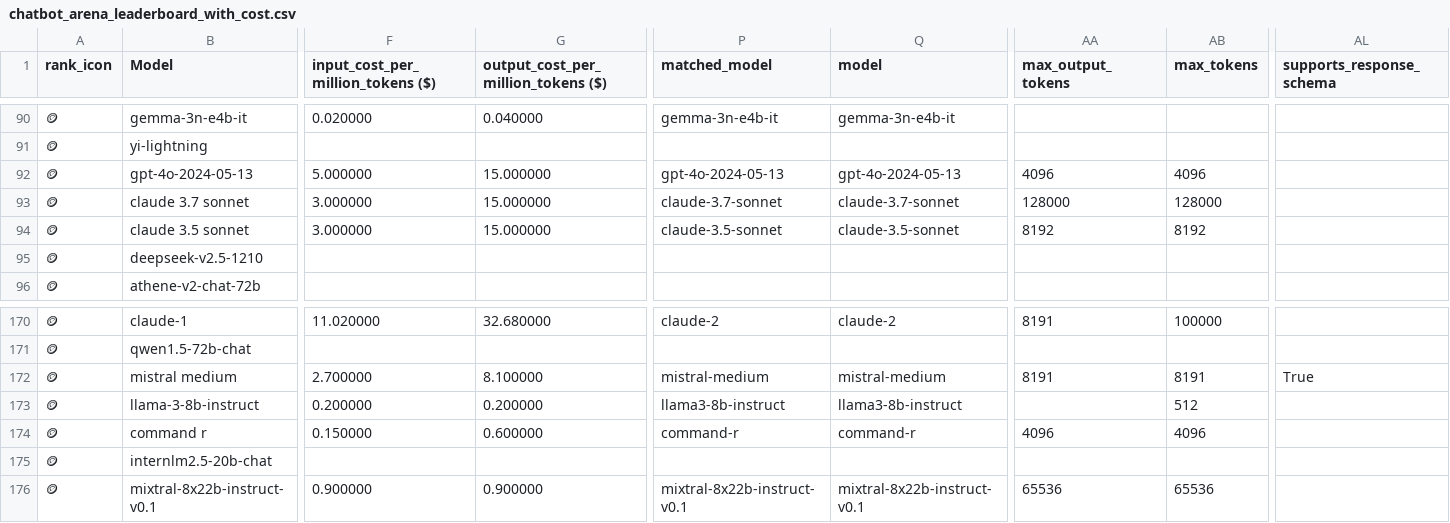
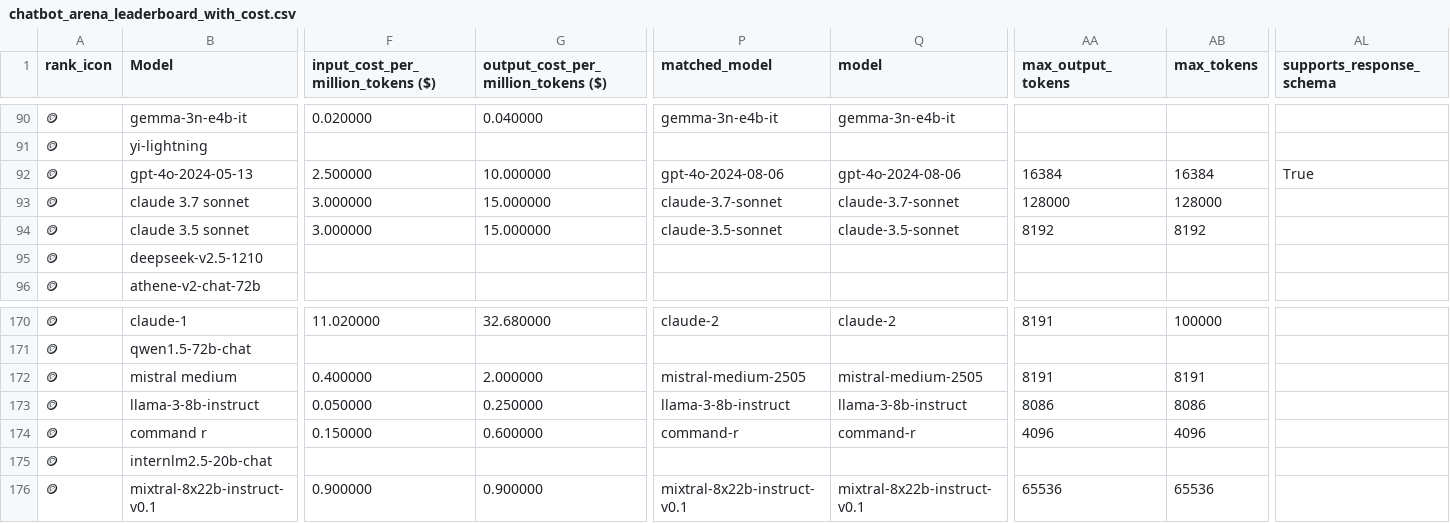
Before and after one commit to ZachLaik/compare-models, a CSV file: chatbot_arena_leaderboard_with_cost.csv, drawn as a sheet; only a part is shown, gaps mark what is left out; the diff covers the shown part only; the diff names each change by its address in the sheet, - before the commit and + after, or states it on an @@ line.

Commit message:
chore: daily leaderboard refresh [skip ci]

```diff
--- a/chatbot_arena_leaderboard_with_cost.csv
+++ b/chatbot_arena_leaderboard_with_cost.csv
-F92: 5.000000
+F92: 2.500000
-G92: 15.000000
+G92: 10.000000
-P92 (matched_model): gpt-4o-2024-05-13
+P92 (matched_model): gpt-4o-2024-08-06
-Q92 (model): gpt-4o-2024-05-13
+Q92 (model): gpt-4o-2024-08-06
-AA92 (max_output_tokens): 4096
+AA92 (max_output_tokens): 16384
-AB92 (max_tokens): 4096
+AB92 (max_tokens): 16384
-AL92 (supports_response_schema): (empty)
+AL92 (supports_response_schema): True
-F172: 2.700000
+F172: 0.400000
-G172: 8.100000
+G172: 2.000000
-P172 (matched_model): mistral-medium
+P172 (matched_model): mistral-medium-2505
-Q172 (model): mistral-medium
+Q172 (model): mistral-medium-2505
-AL172 (supports_response_schema): True
+AL172 (supports_response_schema): (empty)
-F173: 0.200000
+F173: 0.050000
-G173: 0.200000
+G173: 0.250000
-P173 (matched_model): llama3-8b-instruct
+P173 (matched_model): llama-3-8b-instruct
-Q173 (model): llama3-8b-instruct
+Q173 (model): llama-3-8b-instruct
-AA173 (max_output_tokens): (empty)
+AA173 (max_output_tokens): 8086
-AB173 (max_tokens): 512
+AB173 (max_tokens): 8086
```
Also changed, not shown: 99 edited cells elsewhere in this file, 1 other file.
